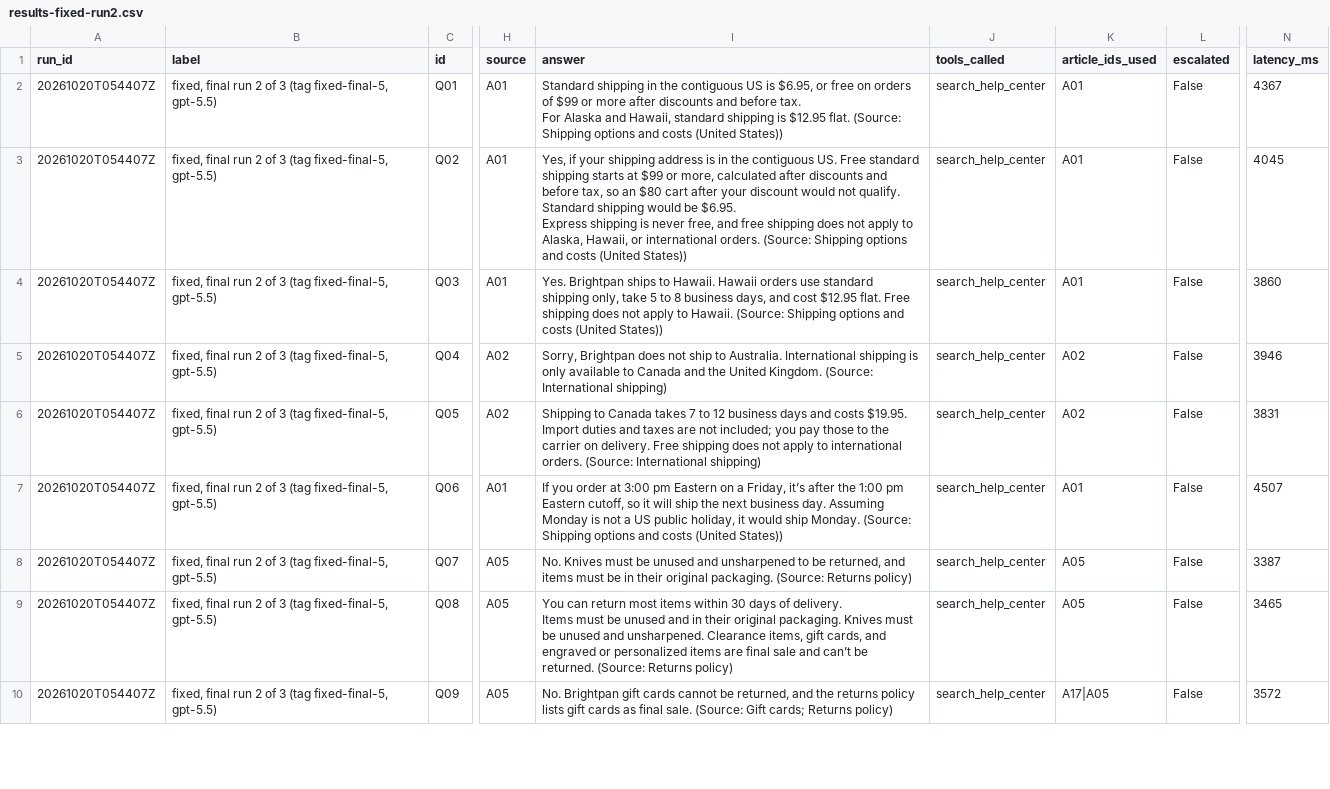
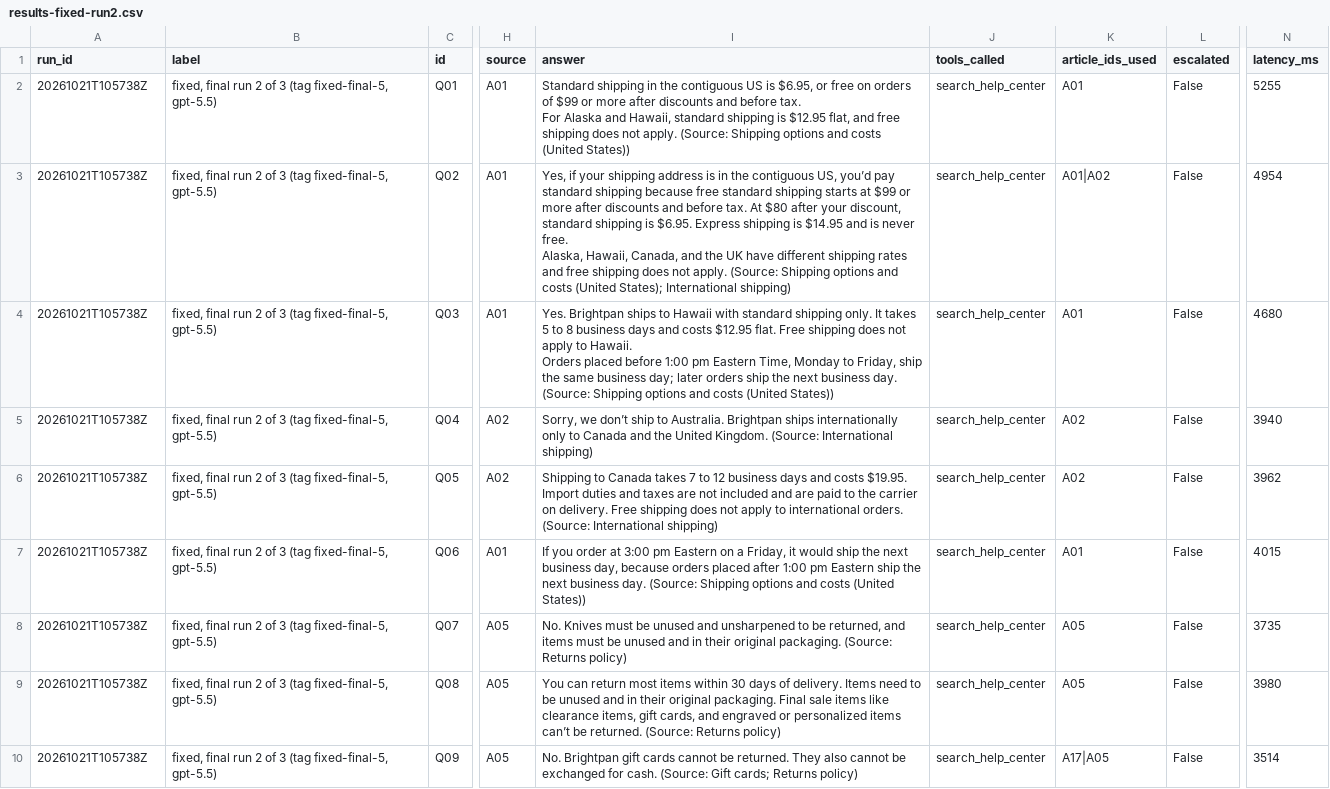
Before and after one commit to Programmer-Shams/brightpan-bot-rescue, a CSV file: eval/results-fixed-run2.csv, drawn as a sheet; only a part is shown, gaps mark what is left out; ↵ is a line break in a cell; the diff covers the shown part only; the diff names each change by its address in the sheet, - before the commit and + after, or states it on an @@ line.

```diff
--- a/eval/results-fixed-run2.csv
+++ b/eval/results-fixed-run2.csv
-A2:A10 (run_id): 20261020T054407Z
+A2:A10 (run_id): 20261021T105738Z
-I2 (answer): …is $12.95 flat. (Source: Shipping…
+I2 (answer): …is $12.95 flat, and free shipping does not apply. (Source: Shipping…
-N2 (latency_ms): 4367
+N2 (latency_ms): 5255
-I3 (answer): …the contiguous US. Free standard shipping starts at $99 or more, calculated after discounts and before tax, so an $80 cart after your discount would not qualify. Standard shipping would be $6.95. ↵ Express shipping is never free, and free shipping does not apply to Alaska, Hawaii, or international orders. (Source: Shipping options and costs (United States))
+I3 (answer): …the contiguous US, you’d pay standard shipping because free standard shipping starts at $99 or more after discounts and before tax. At $80 after your discount, standard shipping is $6.95. Express shipping is $14.95 and is never free. ↵ Alaska, Hawaii, Canada, and the UK have different shipping rates and free shipping does not apply. (Source: Shipping options and costs (United States); International shipping)
-K3 (article_ids_used): A01
+K3 (article_ids_used): A01|A02
-N3 (latency_ms): 4045
+N3 (latency_ms): 4954
-I4 (answer): …ships to Hawaii. Hawaii orders use standard shipping only, take 5 to 8 business days, and cost $12.95 flat. Free shipping does not apply to Hawaii. (Source: Shipping…
+I4 (answer): …ships to Hawaii with standard shipping only. It takes 5 to 8 business days and costs $12.95 flat. Free shipping does not apply to Hawaii. ↵ Orders placed before 1:00 pm Eastern Time, Monday to Friday, ship the same business day; later orders ship the next business day. (Source: Shipping…
-N4 (latency_ms): 3860
+N4 (latency_ms): 4680
-I5 (answer): Sorry, Brightpan does not ship to Australia. International shipping is only available to Canada…
+I5 (answer): Sorry, we don’t ship to Australia. Brightpan ships internationally only to Canada…
-N5 (latency_ms): 3946
+N5 (latency_ms): 3940
-I6 (answer): …are not included; you pay those to the…
+I6 (answer): …are not included and are paid to the…
-N6 (latency_ms): 3831
+N6 (latency_ms): 3962
-I7 (answer): …a Friday, it’s after the 1:00 pm Eastern cutoff, so it will ship the next business day. Assuming Monday is not a US public holiday, it would ship Monday. (Source: Shipping…
+I7 (answer): …a Friday, it would ship the next business day, because orders placed after 1:00 pm Eastern ship the next business day. (Source: Shipping…
-N7 (latency_ms): 4507
+N7 (latency_ms): 4015
-I8 (answer): …must be in their…
+I8 (answer): …must be unused and in their…
-N8 (latency_ms): 3387
+N8 (latency_ms): 3735
-I9 (answer): …delivery. ↵ Items must be unused and in their original packaging. Knives must be unused and unsharpened. Clearance items, gift cards, and engraved or personalized items are final sale and can’t be…
+I9 (answer): …delivery. Items need to be unused and in their original packaging. Final sale items like clearance items, gift cards, and engraved or personalized items can’t be…
-N9 (latency_ms): 3465
+N9 (latency_ms): 3980
-I10 (answer): …cannot be returned, and the returns policy lists gift cards as final sale. (Source: Gift…
+I10 (answer): …cannot be returned. They also cannot be exchanged for cash. (Source: Gift…
-N10 (latency_ms): 3572
+N10 (latency_ms): 3514
```
Also changed, not shown: 103 edited cells elsewhere in this file, eval/holdout-fixed.csv, eval/holdout2-fixed.csv, 12 other files.
